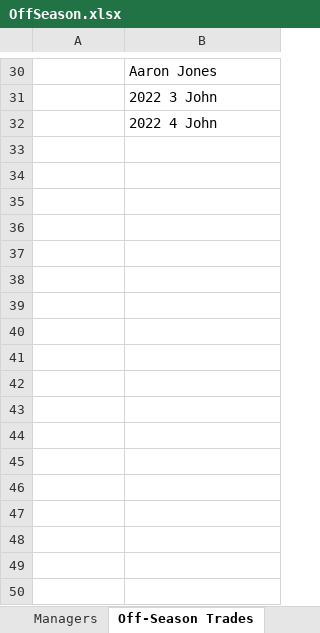
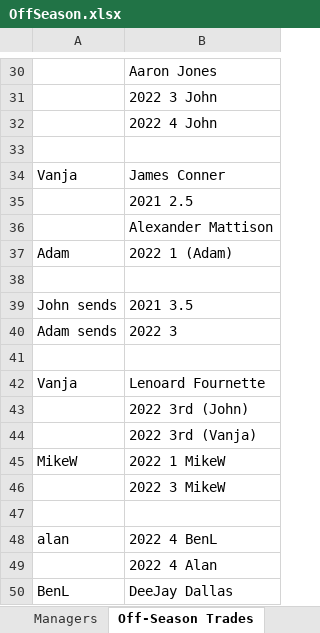
Before and after one commit to johnolson8734/Dynasty, an Excel workbook: OffSeason.xlsx, sheet Off-Season Trades, drawn as a sheet; only a part is shown, gaps mark what is left out; values as stored, in another font and other column widths than the file's, no borders; the diff names each change by its address in the sheet, - before the commit and + after, or states it on an @@ line.

Commit message:
updated trades

```diff
--- a/OffSeason.xlsx (sheet Off-Season Trades)
+++ b/OffSeason.xlsx (sheet Off-Season Trades)
+row 33: (empty)
+row 34: Vanja | James Conner
+row 35:  | 2021 2.5
+row 36:  | Alexander Mattison
+row 37: Adam | 2022 1 (Adam)
+row 38: (empty)
+row 39: John sends | 2021 3.5
+row 40: Adam sends | 2022 3
+row 41: (empty)
+row 42: Vanja | Lenoard Fournette
+row 43:  | 2022 3rd (John)
+row 44:  | 2022 3rd (Vanja)
+row 45: MikeW | 2022 1 MikeW
+row 46:  | 2022 3 MikeW
+row 47: (empty)
+row 48: alan | 2022 4 BenL
+row 49:  | 2022 4 Alan
+row 50: BenL | DeeJay Dallas
```
Also changed, not shown: sheet Rosters, sheet Picks, other sheet tabs.
